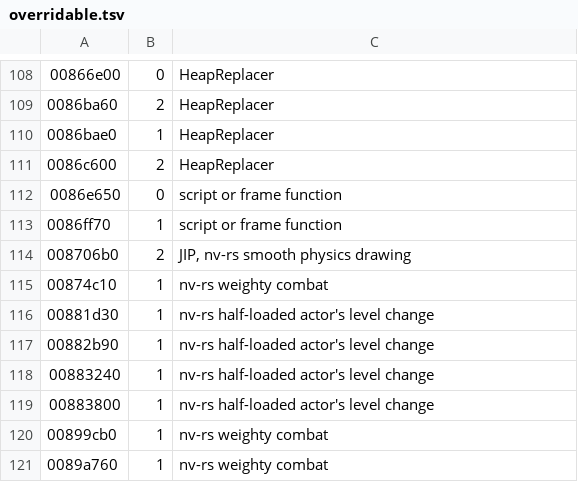
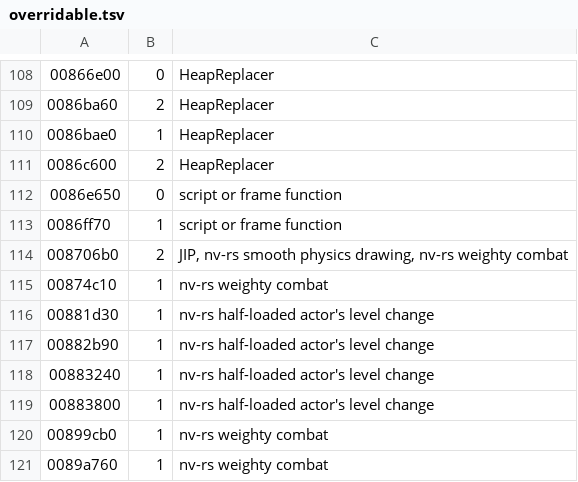
Before and after one commit to Lhomer/nv-rs, a TSV file: crates/engine-core/data/overridable.tsv, drawn as a sheet; only a part is shown, gaps mark what is left out.

```diff
--- a/crates/engine-core/data/overridable.tsv
+++ b/crates/engine-core/data/overridable.tsv
@@ -113,3 +113,3 @@
 0086ff70	1	script or frame function
-008706b0	2	JIP, nv-rs smooth physics drawing
+008706b0	2	JIP, nv-rs smooth physics drawing, nv-rs weighty combat
 00874c10	1	nv-rs weighty combat
```
Also changed, not shown: 10 other files.
